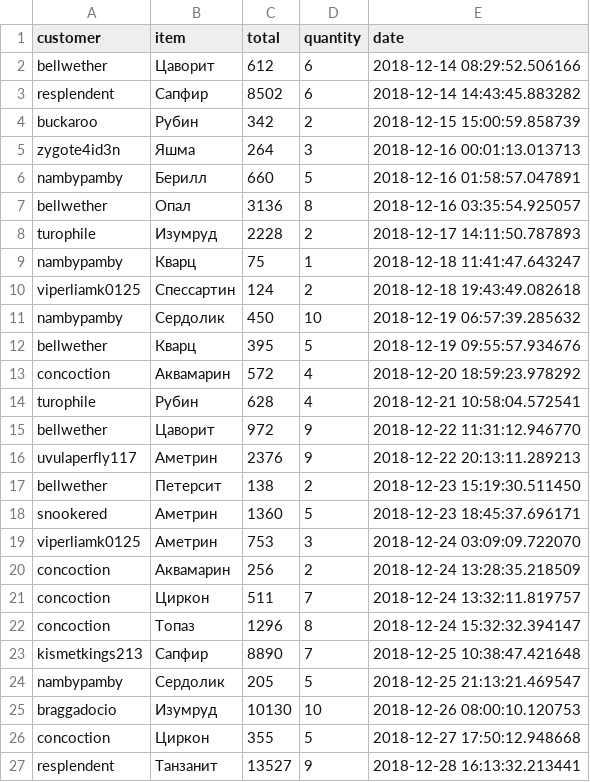
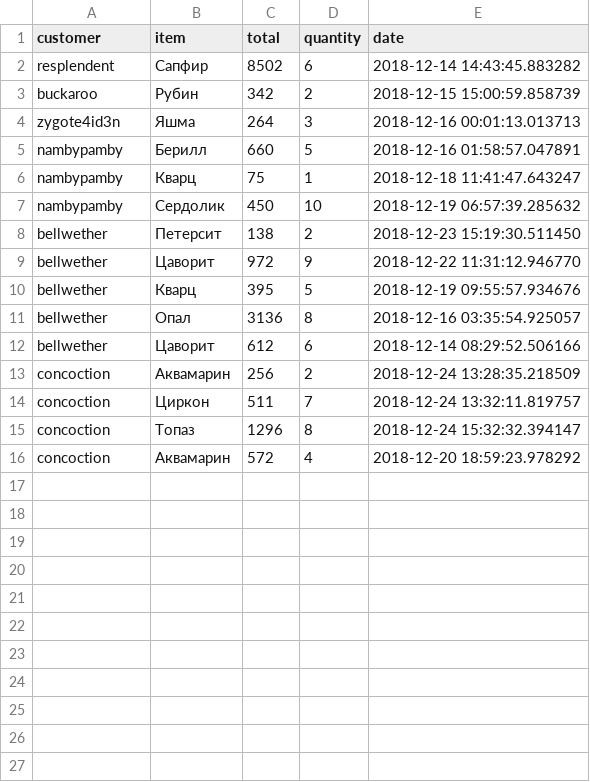
Before and after one commit to IhateChoosingNickNames/pronin_test_task, a CSV file: pronin_test_task/data_for_tests/correct_data.csv, drawn as a sheet.

Commit message:
Moved queries to services. Fixed wrong output.

```diff
--- a/pronin_test_task/data_for_tests/correct_data.csv
+++ b/pronin_test_task/data_for_tests/correct_data.csv
@@ -1,3 +1,2 @@
 customer,item,total,quantity,date
-bellwether,Цаворит,612,6,2018-12-14 08:29:52.506166
 resplendent,Сапфир,8502,6,2018-12-14 14:43:45.883282
@@ -6,15 +5,9 @@ zygote4id3n,Яшма,264,3,2018-12-16 00:01:13.013713
 nambypamby,Берилл,660,5,2018-12-16 01:58:57.047891
+nambypamby,Кварц,75,1,2018-12-18 11:41:47.643247
+nambypamby,Сердолик,450,10,2018-12-19 06:57:39.285632
+bellwether,Петерсит,138,2,2018-12-23 15:19:30.511450
+bellwether,Цаворит,972,9,2018-12-22 11:31:12.946770
+bellwether,Кварц,395,5,2018-12-19 09:55:57.934676
 bellwether,Опал,3136,8,2018-12-16 03:35:54.925057
-turophile,Изумруд,2228,2,2018-12-17 14:11:50.787893
-nambypamby,Кварц,75,1,2018-12-18 11:41:47.643247
-viperliamk0125,Спессартин,124,2,2018-12-18 19:43:49.082618
-nambypamby,Сердолик,450,10,2018-12-19 06:57:39.285632
-bellwether,Кварц,395,5,2018-12-19 09:55:57.934676
-concoction,Аквамарин,572,4,2018-12-20 18:59:23.978292
-turophile,Рубин,628,4,2018-12-21 10:58:04.572541
-bellwether,Цаворит,972,9,2018-12-22 11:31:12.946770
-uvulaperfly117,Аметрин,2376,9,2018-12-22 20:13:11.289213
-bellwether,Петерсит,138,2,2018-12-23 15:19:30.511450
-snookered,Аметрин,1360,5,2018-12-23 18:45:37.696171
-viperliamk0125,Аметрин,753,3,2018-12-24 03:09:09.722070
+bellwether,Цаворит,612,6,2018-12-14 08:29:52.506166
 concoction,Аквамарин,256,2,2018-12-24 13:28:35.218509
@@ -22,6 +15,2 @@ concoction,Циркон,511,7,2018-12-24 13:32:11.819757
 concoction,Топаз,1296,8,2018-12-24 15:32:32.394147
-kismetkings213,Сапфир,8890,7,2018-12-25 10:38:47.421648
-nambypamby,Сердолик,205,5,2018-12-25 21:13:21.469547
-braggadocio,Изумруд,10130,10,2018-12-26 08:00:10.120753
-concoction,Циркон,355,5,2018-12-27 17:50:12.948668
-resplendent,Танзанит,13527,9,2018-12-28 16:13:32.213441
+concoction,Аквамарин,572,4,2018-12-20 18:59:23.978292
```
Also changed, not shown: 5 other files.
